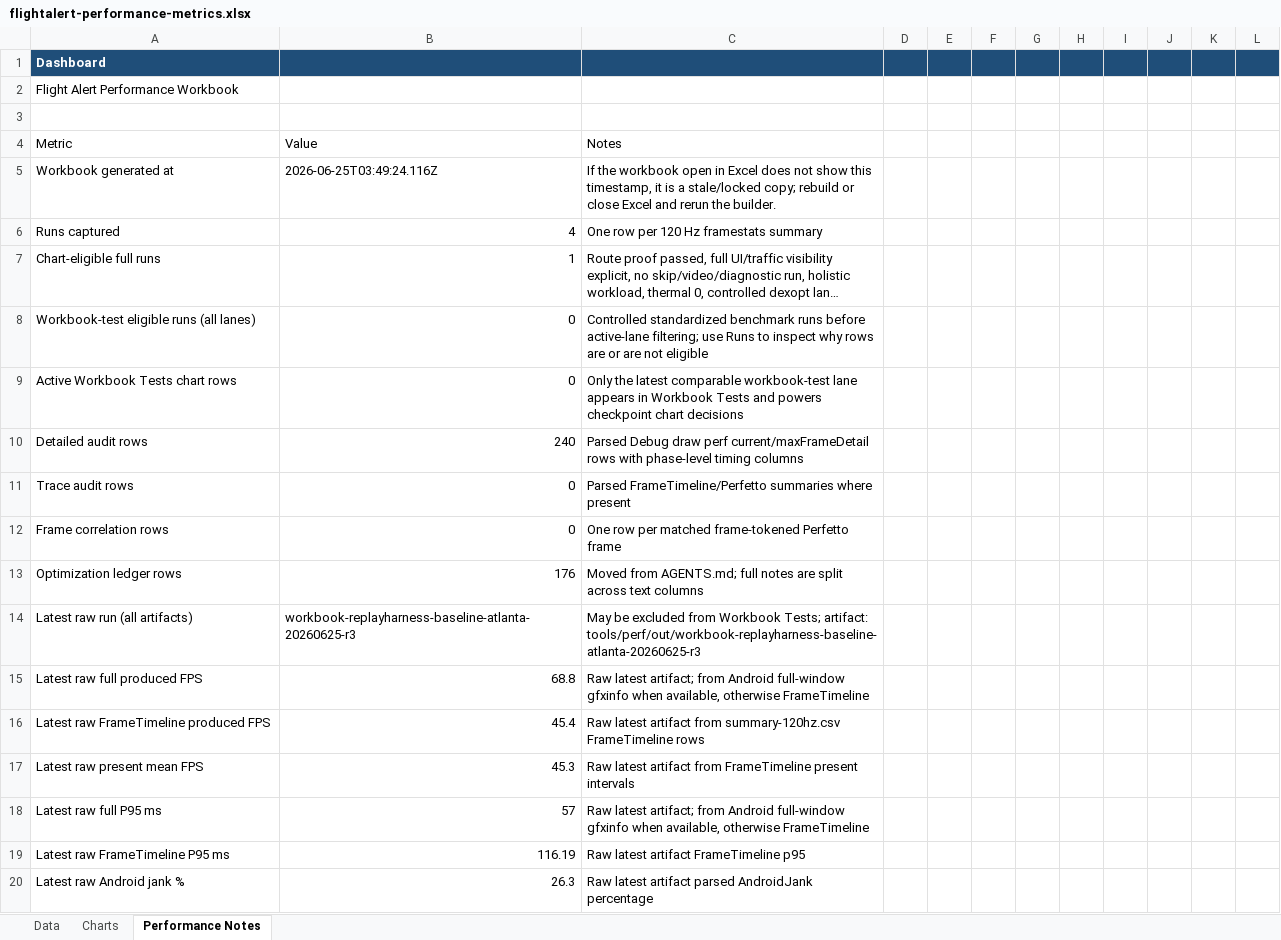
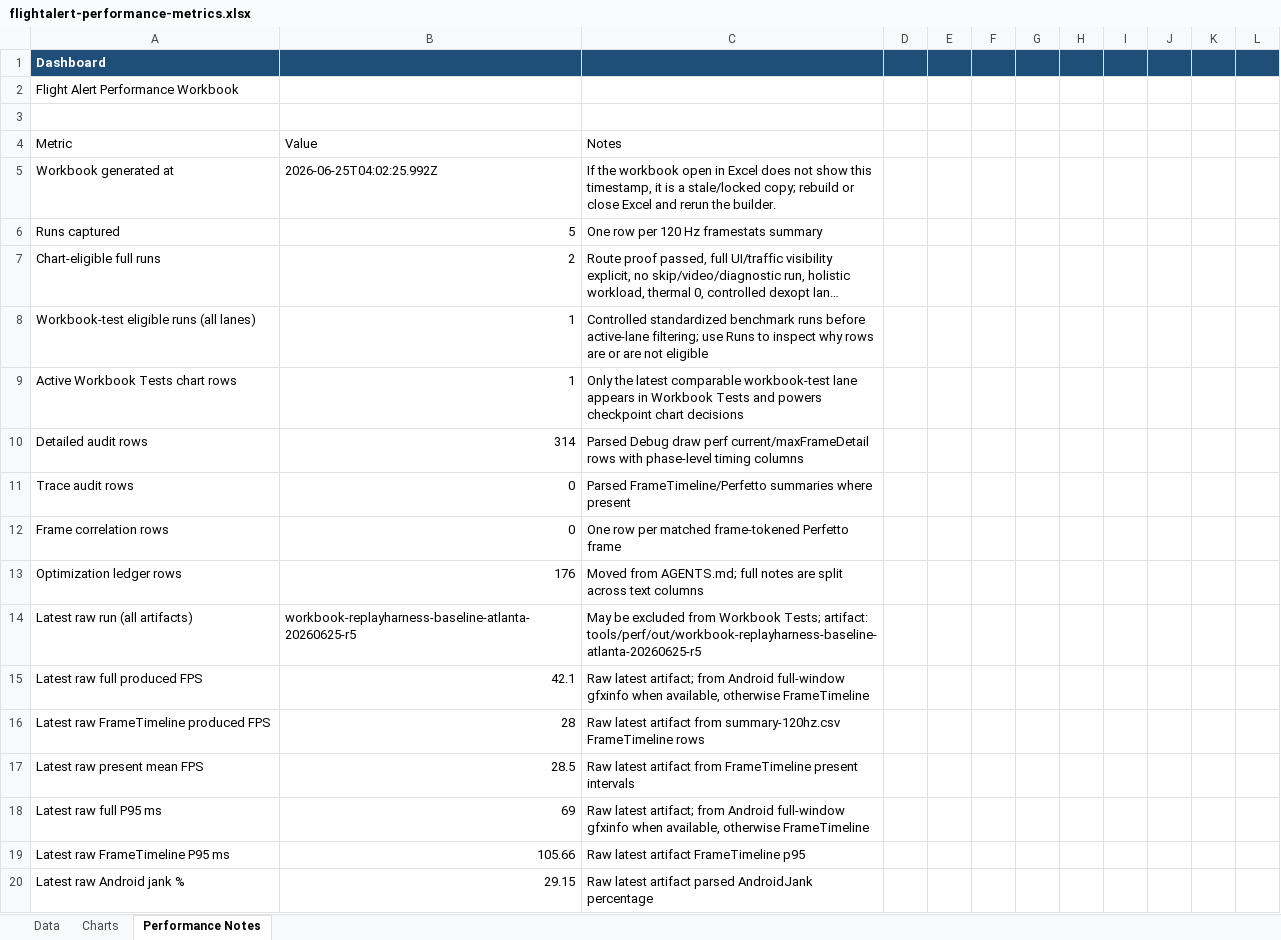
Before and after one commit to phowell212/FlightAlert, an Excel workbook: docs/flightalert-performance-metrics.xlsx, sheet Performance Notes, drawn as a sheet; only a part is shown; long unchanged cells end in …; values as stored, in another font and other column widths than the file's, no borders; the diff covers the shown part only; the diff names each change by its address in the sheet, - before the commit and + after, or states it on an @@ line.

Commit message:
Record chartable replay baseline

```diff
--- a/docs/flightalert-performance-metrics.xlsx (sheet Performance Notes)
+++ b/docs/flightalert-performance-metrics.xlsx (sheet Performance Notes)
-B5: 2026-06-25T03:49:24.116Z
+B5: 2026-06-25T04:02:25.992Z
-B6: 4
+B6: 5
-B7: 1
+B7: 2
-B8:B9: 0
+B8:B9: 1
-B10: 240
+B10: 314
-B14: workbook-replayharness-baseline-atlanta-20260625-r3
+B14: workbook-replayharness-baseline-atlanta-20260625-r5
-C14: …Tests; artifact: tools/perf/out/workbook-replayharness-baseline-atlanta-20260625-r3
+C14: …Tests; artifact: tools/perf/out/workbook-replayharness-baseline-atlanta-20260625-r5
-B15: 68.8
+B15: 42.1
-B16: 45.4
+B16: 28
-B17: 45.3
+B17: 28.5
-B18: 57
+B18: 69
-B19: 116.19
+B19: 105.66
-B20: 26.3
+B20: 29.15
```
Also changed, not shown: 4 added rows, 3 removed rows and 9 edited cells elsewhere in this sheet, sheet Data, sheet Charts.
